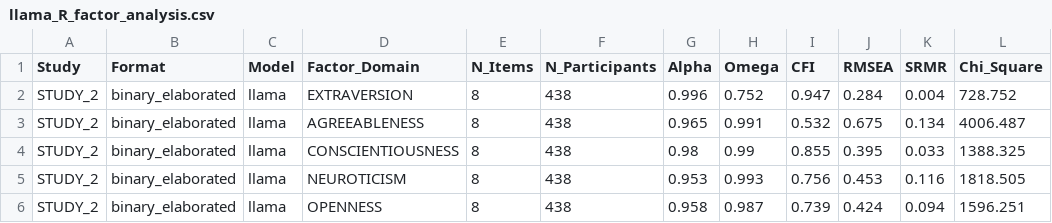
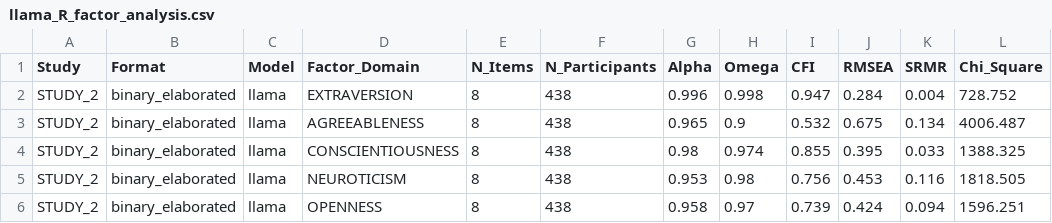
Before and after one commit to muhua-h/Psychometrics4AI, a CSV file: multi_model_studies/factor_analysis/results_r/study_2/binary_elaborated_format/llama_R_factor_analysis.csv, drawn as a sheet; only a part is shown; the diff names each change by its address in the sheet, - before the commit and + after, or states it on an @@ line.

```diff
--- a/multi_model_studies/factor_analysis/results_r/study_2/binary_elaborated_format/llama_R_factor_analysis.csv
+++ b/multi_model_studies/factor_analysis/results_r/study_2/binary_elaborated_format/llama_R_factor_analysis.csv
-H2 (Omega): 0.752
+H2 (Omega): 0.998
-H3 (Omega): 0.991
+H3 (Omega): 0.9
-H4 (Omega): 0.99
+H4 (Omega): 0.974
-H5 (Omega): 0.993
+H5 (Omega): 0.98
-H6 (Omega): 0.987
+H6 (Omega): 0.97
```
Also changed, not shown: multi_model_studies/factor_analysis/results_r/study_2/binary_elaborated_format/deepseek_R_factor_analysis.csv, multi_model_studies/study_2/unified_analysis_results/condition_wise_stats.csv, 27 other files.
